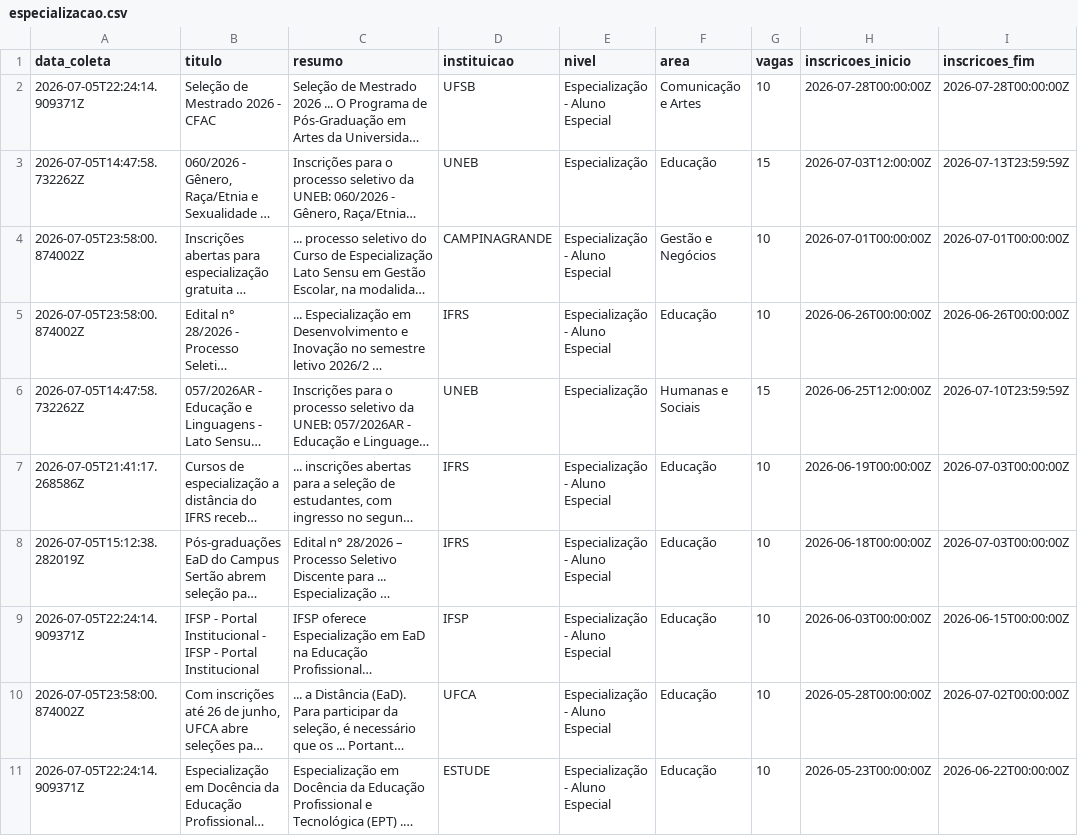
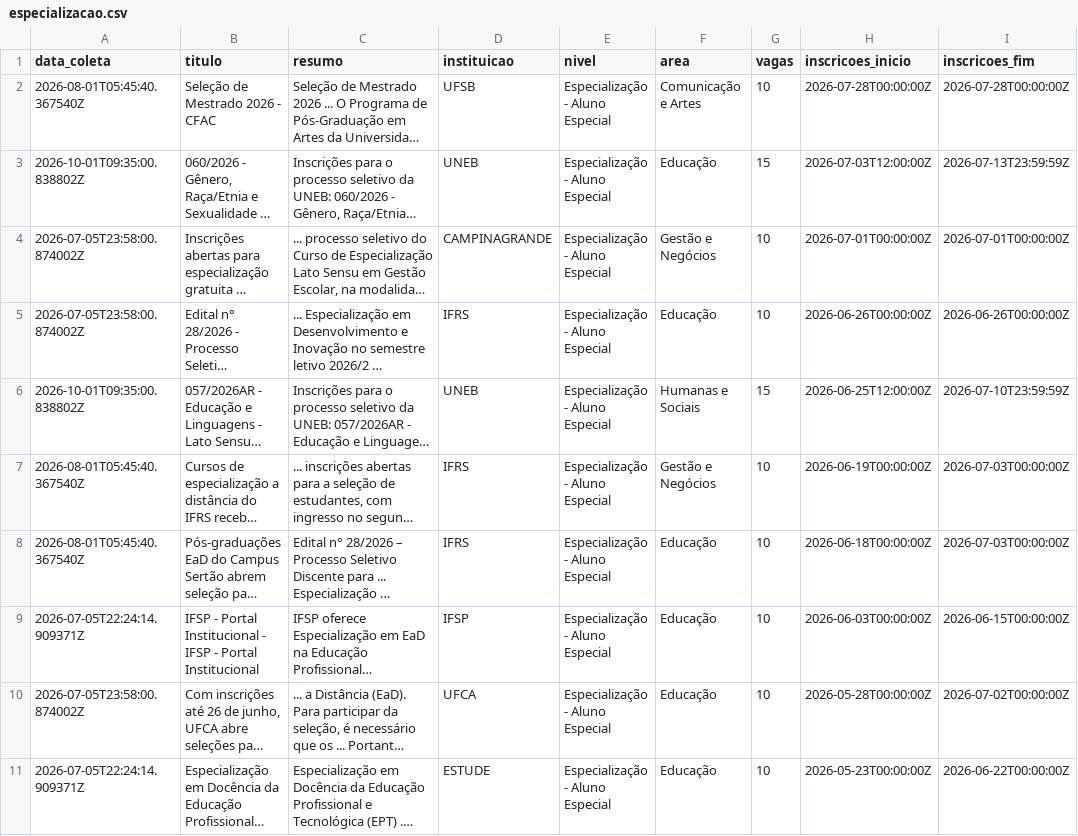
Before and after one commit to yuriluna85/pos-bahia, a CSV file: DATA/2026/especializacao.csv, drawn as a sheet; only a part is shown; long unchanged cells end in …; the diff names each change by its address in the sheet, - before the commit and + after, or states it on an @@ line.

```diff
--- a/DATA/2026/especializacao.csv
+++ b/DATA/2026/especializacao.csv
-A2 (data_coleta): 2026-07-05T22:24:14.909371Z
+A2 (data_coleta): 2026-08-01T05:45:40.367540Z
-A3 (data_coleta): 2026-07-05T14:47:58.732262Z
+A3 (data_coleta): 2026-10-01T09:35:00.838802Z
-E3 (nivel): Especialização
+E3 (nivel): Especialização - Aluno Especial
-A6 (data_coleta): 2026-07-05T14:47:58.732262Z
+A6 (data_coleta): 2026-10-01T09:35:00.838802Z
-E6 (nivel): Especialização
+E6 (nivel): Especialização - Aluno Especial
-A7 (data_coleta): 2026-07-05T21:41:17.268586Z
+A7 (data_coleta): 2026-08-01T05:45:40.367540Z
-F7 (area): Educação
+F7 (area): Gestão e Negócios
-A8 (data_coleta): 2026-07-05T15:12:38.282019Z
+A8 (data_coleta): 2026-08-01T05:45:40.367540Z
```
Also changed, not shown: DATA/2026/11/especializacao-novembro-2026.csv, DATA/2026/aluno-especial.csv, 11 other files.
